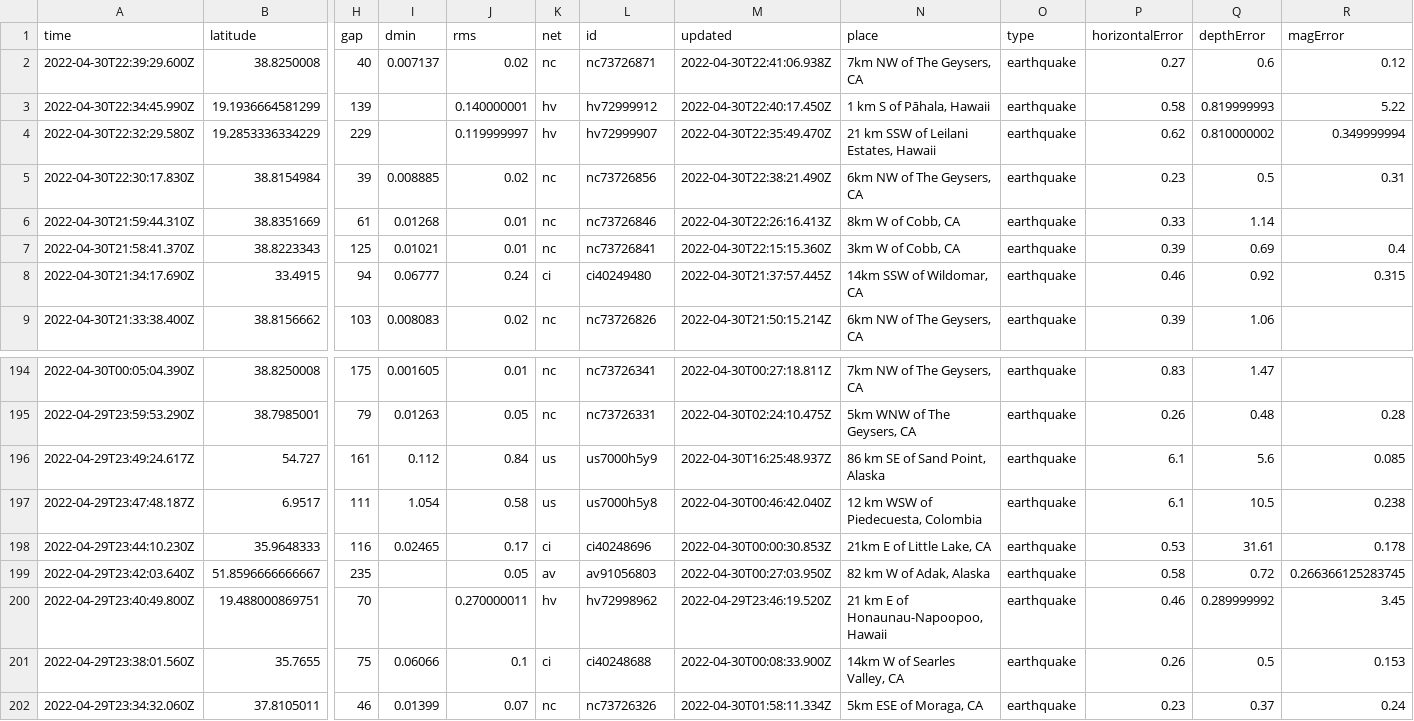
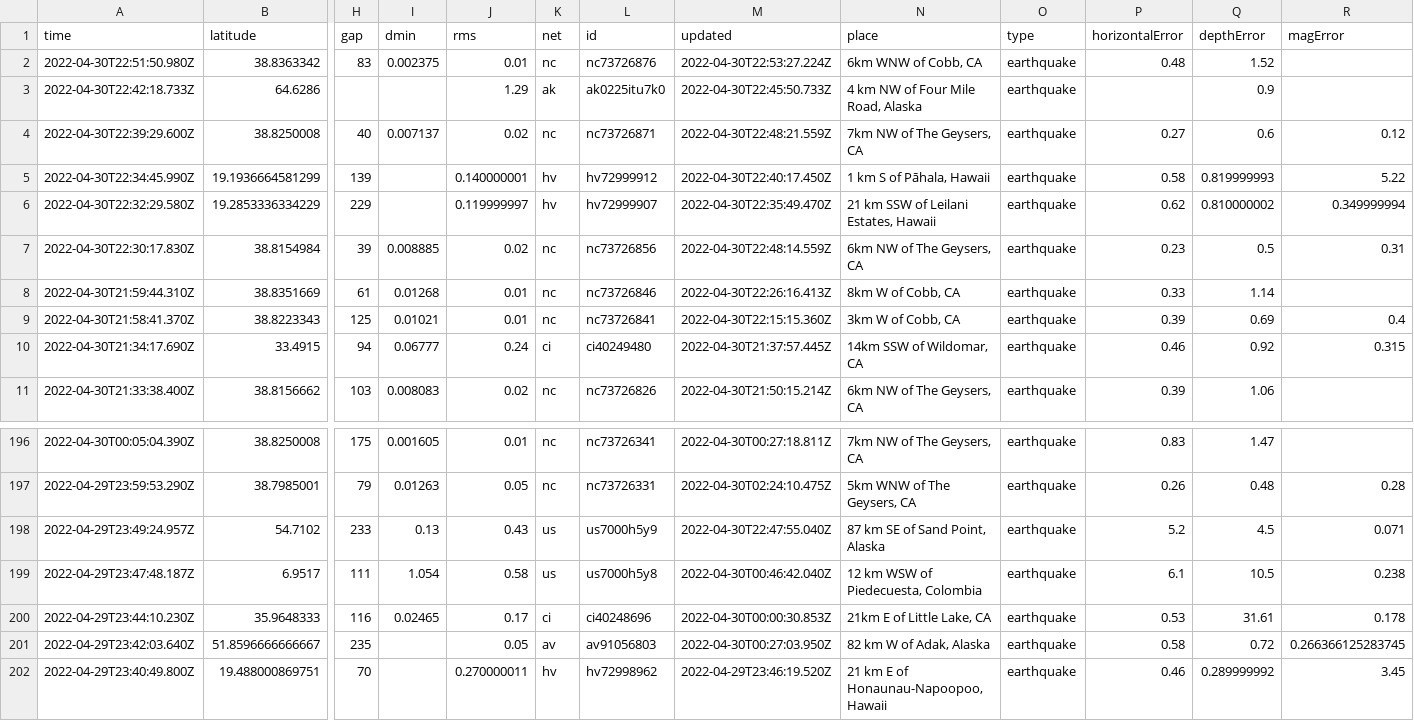
Before and after one commit to melfronczek/my-data-robot, a CSV file: usgs_current.csv, drawn as a sheet; only a part is shown, gaps mark what is left out; the shorter side is filled out with more unchanged rows; removed rows and columns are numbered as before the commit, all else as after; rows hold the shown columns only; the diff names each change by its address in the sheet, - before the commit and + after, or states it on an @@ line.

```diff
--- a/usgs_current.csv
+++ b/usgs_current.csv
+row 2: 2022-04-30T22:51:50.980Z | 38.8363342 | 83 | 0.002375 | 0.01 | nc | nc73726876 | 2022-04-30T22:53:27.224Z | 6km WNW of Cobb, CA | earthquake | 0.48 | 1.52
+row 3: 2022-04-30T22:42:18.733Z | 64.6286 |  |  | 1.29 | ak | ak0225itu7k0 | 2022-04-30T22:45:50.733Z | 4 km NW of Four Mile Road, Alaska | earthquake |  | 0.9
-M4 (updated): 2022-04-30T22:41:06.938Z
+M4 (updated): 2022-04-30T22:48:21.559Z
-M7 (updated): 2022-04-30T22:38:21.490Z
+M7 (updated): 2022-04-30T22:48:14.559Z
-row 196: 2022-04-29T23:49:24.617Z | 54.727 | 161 | 0.112 | 0.84 | us | us7000h5y9 | 2022-04-30T16:25:48.937Z | 86 km SE of Sand Point, Alaska | earthquake | 6.1 | 5.6 | 0.085
+row 198: 2022-04-29T23:49:24.957Z | 54.7102 | 233 | 0.13 | 0.43 | us | us7000h5y9 | 2022-04-30T22:47:55.040Z | 87 km SE of Sand Point, Alaska | earthquake | 5.2 | 4.5 | 0.071
```
